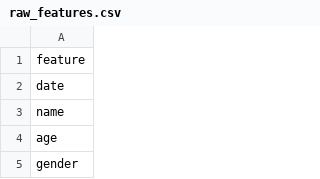
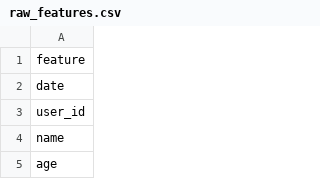
Before and after one commit to RogerDuran808/AI-Health-Assistant-WebApp, a CSV file: backend/models/raw_features.csv, drawn as a sheet; only a part is shown; the shorter side is filled out with more unchanged rows; the diff names each change by its address in the sheet, - before the commit and + after, or states it on an @@ line.

Commit message:
actualitzacio user id

```diff
--- a/backend/models/raw_features.csv
+++ b/backend/models/raw_features.csv
+row 3: user_id
```
Also changed, not shown: 4 other files.
